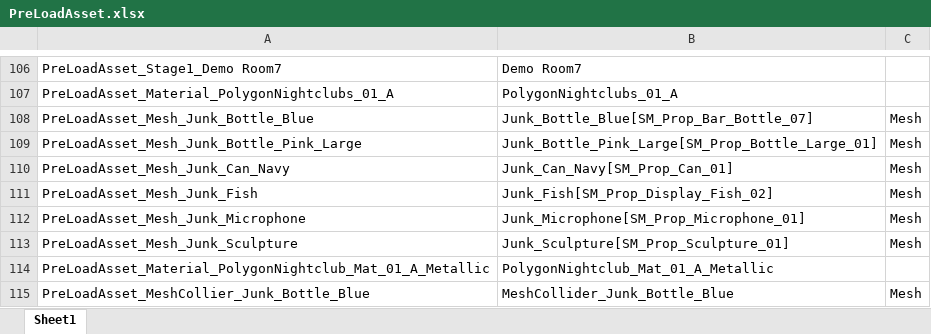
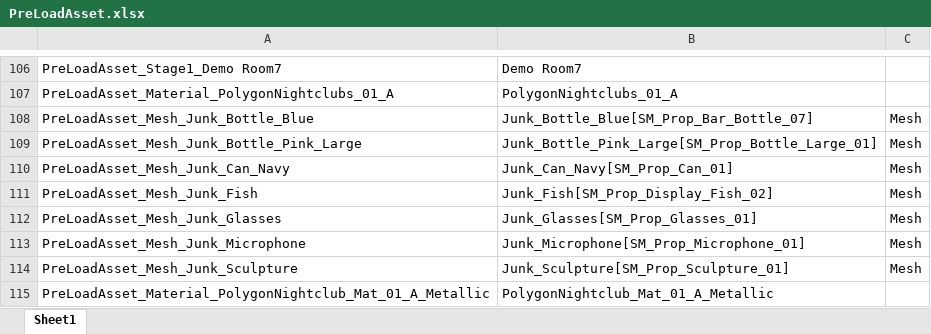
Before and after one commit to 6th-OzCooding/JewelThief, an Excel workbook: JsonConverter/ExcelFiles/PreLoadAsset.xlsx, sheet Sheet1, drawn as a sheet; only a part is shown, gaps mark what is left out; the shorter side is filled out with more unchanged rows; values as stored, in another font and other column widths than the file's, no borders; charts and pictures not drawn; the diff names each change by its address in the sheet, - before the commit and + after, or states it on an @@ line.

Commit message:
chore: 거미줄, 돌, 칼날, 터렛 어드레서블 등록 및 데이터 테이블 작성(preLoad, Pool)

```diff
--- a/JsonConverter/ExcelFiles/PreLoadAsset.xlsx (sheet Sheet1)
+++ b/JsonConverter/ExcelFiles/PreLoadAsset.xlsx (sheet Sheet1)
+row 112: PreLoadAsset_Mesh_Junk_Glasses | Junk_Glasses[SM_Prop_Glasses_01] | Mesh
```
Also changed, not shown: 9 other files.
